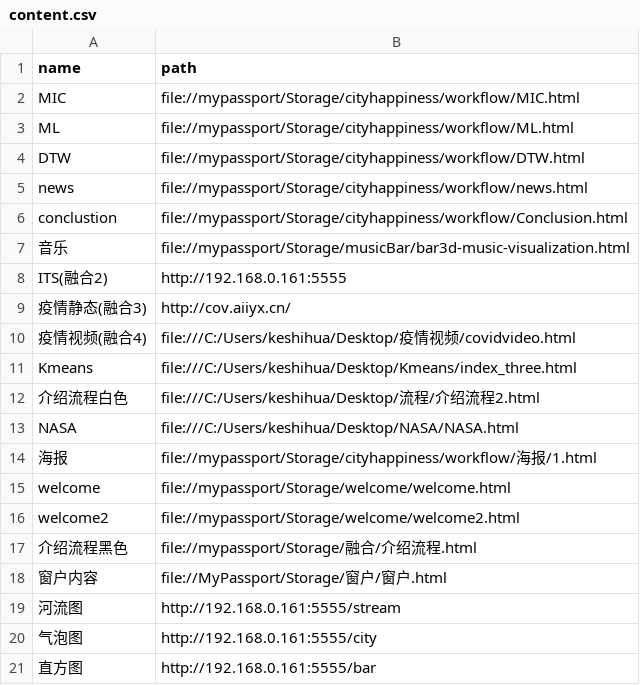
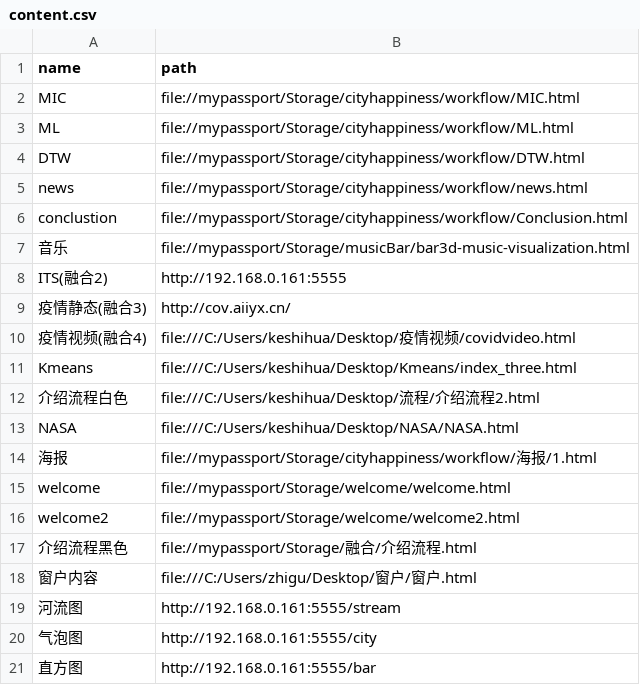
Before and after one commit to HOOLoLo/webserver, a CSV file: content.csv, drawn as a sheet.

Commit message:
's'

```diff
--- a/content.csv
+++ b/content.csv
@@ -17,3 +17,3 @@ welcome2,file://mypassport/Storage/welcome/welcome2.html
 介绍流程黑色,file://mypassport/Storage/融合/介绍流程.html
-窗户内容,file://MyPassport/Storage/窗户/窗户.html
+窗户内容,file:///C:/Users/zhigu/Desktop/窗户/窗户.html
 河流图,http://192.168.0.161:5555/stream
```
